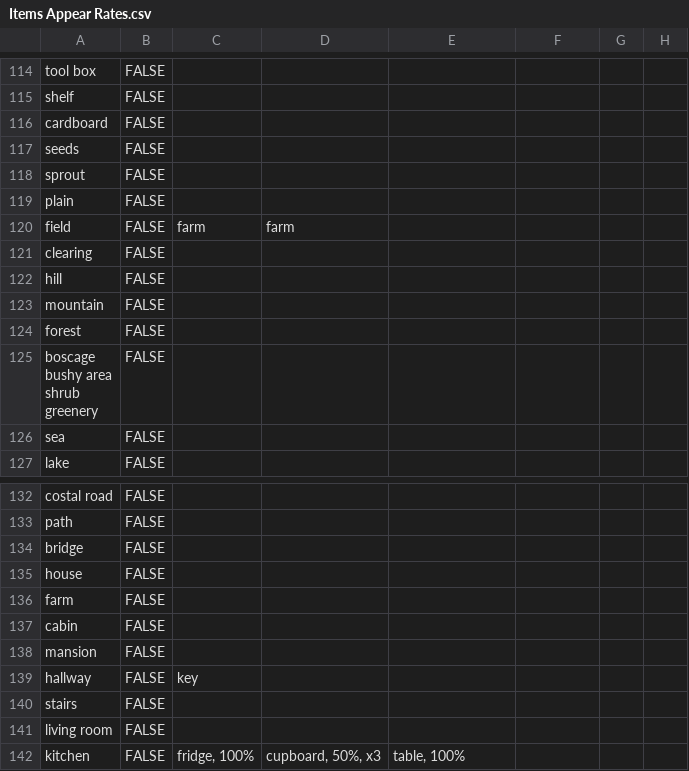
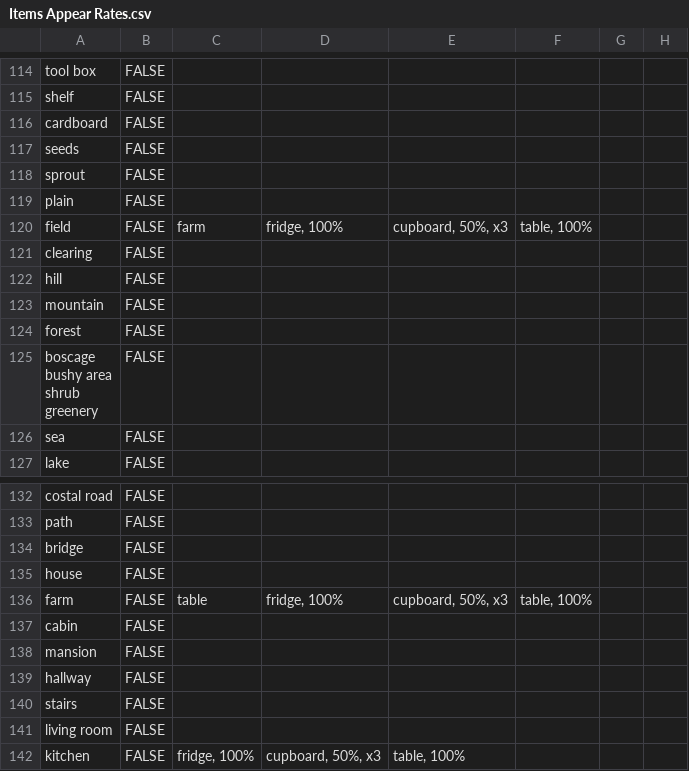
Before and after one commit to GameInSociety/RogueText, a CSV file: Assets/Resources/Items Appear Rates.csv, drawn as a sheet; only a part is shown, gaps mark what is left out; the diff names each change by its address in the sheet, - before the commit and + after, or states it on an @@ line.

```diff
--- a/Assets/Resources/Items Appear Rates.csv
+++ b/Assets/Resources/Items Appear Rates.csv
-D120: farm
+D120: fridge, 100%
-E120: (empty)
+E120: cupboard, 50%, x3
-F120: (empty)
+F120: table, 100%
-C136: (empty)
+C136: table
-D136: (empty)
+D136: fridge, 100%
-E136: (empty)
+E136: cupboard, 50%, x3
-F136: (empty)
+F136: table, 100%
-C139: key
+C139: (empty)
```
Also changed, not shown: 7 other files.
